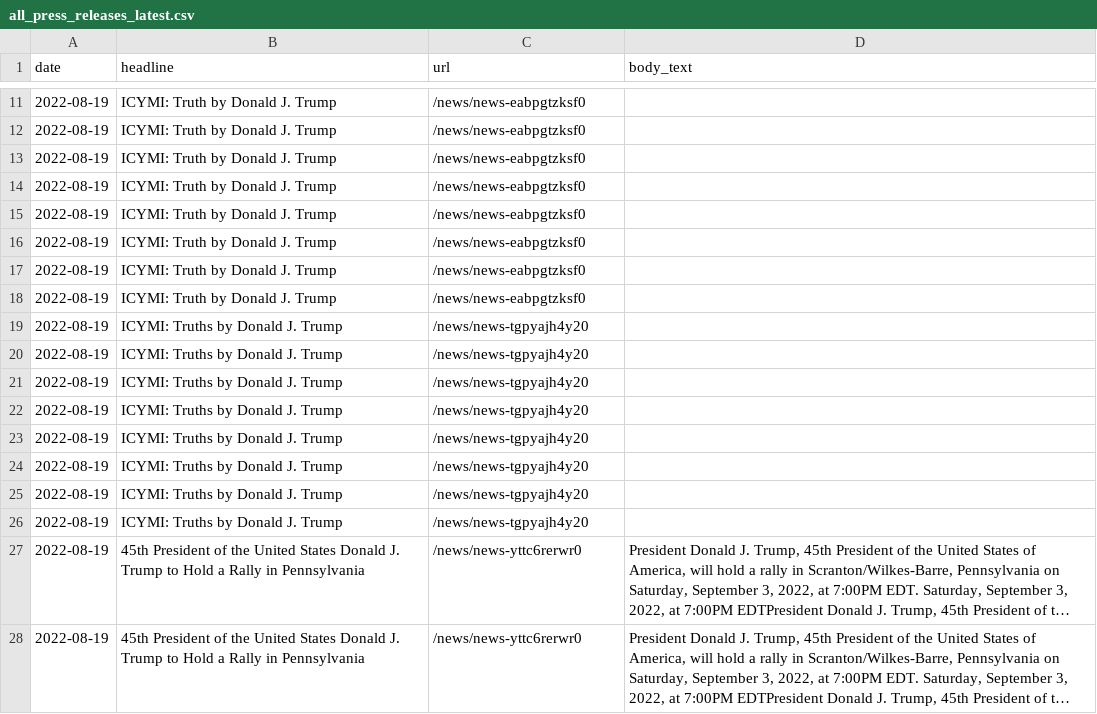
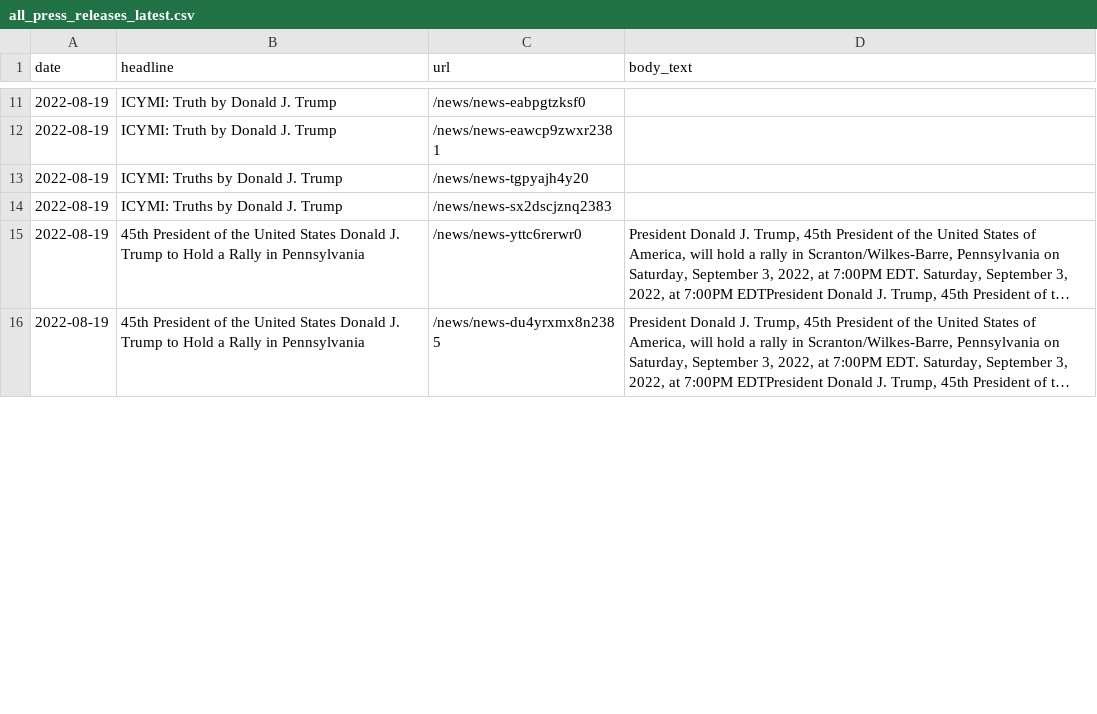
Before and after one commit to gridviz/trump-releases, a CSV file: data/processed/all_press_releases_latest.csv, drawn as a sheet; only a part is shown, gaps mark what is left out; long unchanged cells end in …; removed rows and columns are numbered as before the commit, all else as after; the diff covers the shown part only; the diff names each change by its address in the sheet, - before the commit and + after, or states it on an @@ line.

```diff
--- a/data/processed/all_press_releases_latest.csv
+++ b/data/processed/all_press_releases_latest.csv
-C12 (url): /news/news-eabpgtzksf0
+C12 (url): /news/news-eawcp9zwxr2381
-row 13: 2022-08-19 | ICYMI: Truth by Donald J. Trump | /news/news-eabpgtzksf0
-row 14: 2022-08-19 | ICYMI: Truth by Donald J. Trump | /news/news-eabpgtzksf0
-row 15: 2022-08-19 | ICYMI: Truth by Donald J. Trump | /news/news-eabpgtzksf0
-row 16: 2022-08-19 | ICYMI: Truth by Donald J. Trump | /news/news-eabpgtzksf0
-row 17: 2022-08-19 | ICYMI: Truth by Donald J. Trump | /news/news-eabpgtzksf0
-row 18: 2022-08-19 | ICYMI: Truth by Donald J. Trump | /news/news-eabpgtzksf0
-C14 (url): /news/news-tgpyajh4y20
+C14 (url): /news/news-sx2dscjznq2383
-row 21: 2022-08-19 | ICYMI: Truths by Donald J. Trump | /news/news-tgpyajh4y20
-row 22: 2022-08-19 | ICYMI: Truths by Donald J. Trump | /news/news-tgpyajh4y20
-row 23: 2022-08-19 | ICYMI: Truths by Donald J. Trump | /news/news-tgpyajh4y20
-row 24: 2022-08-19 | ICYMI: Truths by Donald J. Trump | /news/news-tgpyajh4y20
-row 25: 2022-08-19 | ICYMI: Truths by Donald J. Trump | /news/news-tgpyajh4y20
-row 26: 2022-08-19 | ICYMI: Truths by Donald J. Trump | /news/news-tgpyajh4y20
-C16 (url): /news/news-yttc6rerwr0
+C16 (url): /news/news-du4yrxmx8n2385
```
Also changed, not shown: 7 added rows, 19 removed rows and 4 edited cells elsewhere in this file, data/all_endorsements_urls.csv, 1 other file.
